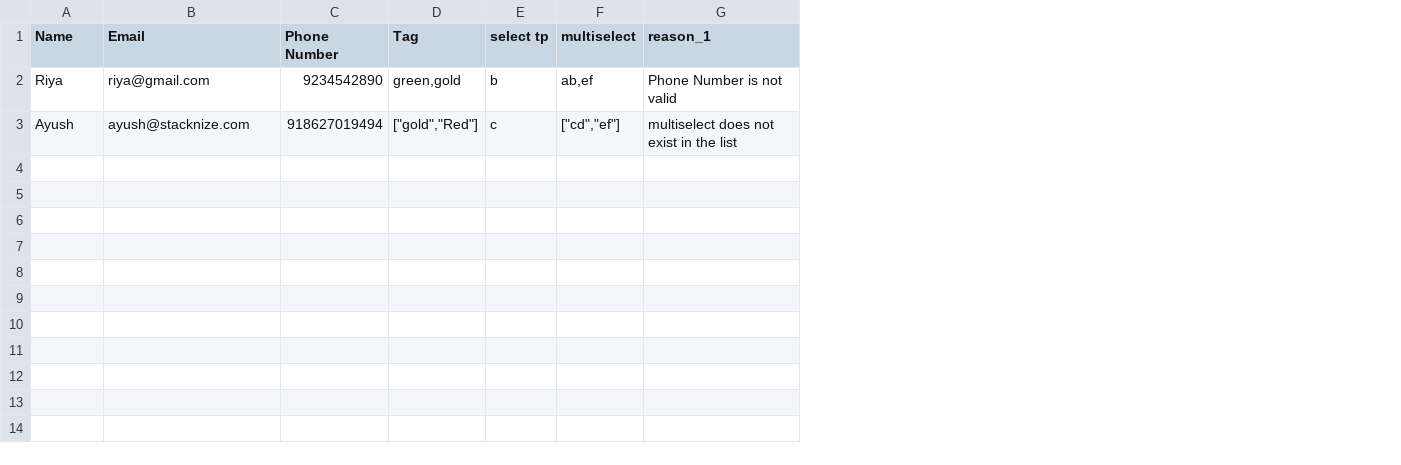
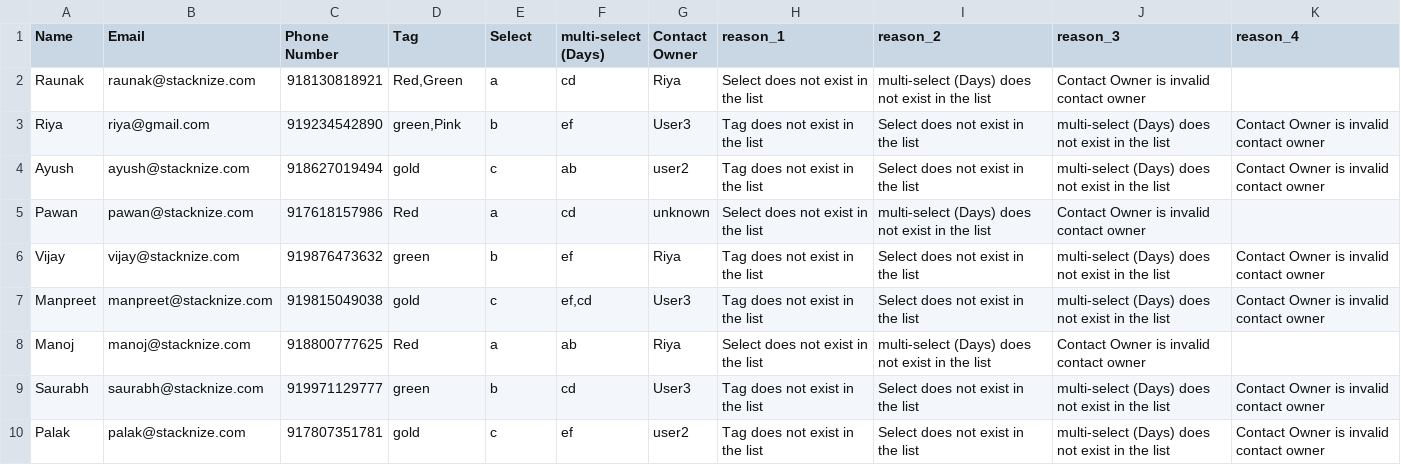
Before and after one commit to testbitbucket78-crypto/Test, a CSV file: src/Backend/Contact/CSVerr.csv, drawn as a sheet; removed rows and columns are numbered as before the commit, all else as after; the diff names each change by its address in the sheet, - before the commit and + after, or states it on an @@ line.

Commit message:
socket issue,buttons issue of smart reply ,import contact issue fixes

```diff
--- a/src/Backend/Contact/CSVerr.csv
+++ b/src/Backend/Contact/CSVerr.csv
-column F (multiselect), rows 2-3: ab,ef | ["cd","ef"]
+column F (multi-select (Days)), rows 3-4: ef | ab
+column G (Contact Owner), rows 3-4: User3 | user2
+column I (reason_2), rows 3-4: Select does not exist in the list | Select does not exist in the list
+column J (reason_3), rows 3-4: multi-select (Days) does not exist in the list | multi-select (Days) does not exist in the list
+column K (reason_4), rows 3-4: Contact Owner is invalid contact owner | Contact Owner is invalid contact owner
-E1: select tp
+E1: Select
+row 2: Raunak | raunak@stacknize.com | 918130818921 | Red,Green | a | cd | Riya | Select does not exist in the list | multi-select (Days) does not exist in the list | Contact Owner is invalid contact owner
-C3 (Phone Number): 9234542890
+C3 (Phone Number): 919234542890
-D3 (Tag): green,gold
+D3 (Tag): green,Pink
-H3 (reason_1): Phone Number is not valid
+H3 (reason_1): Tag does not exist in the list
-D4 (Tag): ["gold","Red"]
+D4 (Tag): gold
-H4 (reason_1): multiselect does not exist in the list
+H4 (reason_1): Tag does not exist in the list
+row 5: Pawan | pawan@stacknize.com | 917618157986 | Red | a | cd | unknown | Select does not exist in the list | multi-select (Days) does not exist in the list | Contact Owner is invalid contact owner
+row 6: Vijay | vijay@stacknize.com | 919876473632 | green | b | ef | Riya | Tag does not exist in the list | Select does not exist in the list | multi-select (Days) does not exist in the list | Contact Owner is invalid contact owner
+row 7: Manpreet | manpreet@stacknize.com | 919815049038 | gold | c | ef,cd | User3 | Tag does not exist in the list | Select does not exist in the list | multi-select (Days) does not exist in the list | Contact Owner is invalid contact owner
+row 8: Manoj | manoj@stacknize.com | 918800777625 | Red | a | ab | Riya | Select does not exist in the list | multi-select (Days) does not exist in the list | Contact Owner is invalid contact owner
+row 9: Saurabh | saurabh@stacknize.com | 919971129777 | green | b | cd | User3 | Tag does not exist in the list | Select does not exist in the list | multi-select (Days) does not exist in the list | Contact Owner is invalid contact owner
+row 10: Palak | palak@stacknize.com | 917807351781 | gold | c | ef | user2 | Tag does not exist in the list | Select does not exist in the list | multi-select (Days) does not exist in the list | Contact Owner is invalid contact owner
```
Also changed, not shown: 6 other files.
